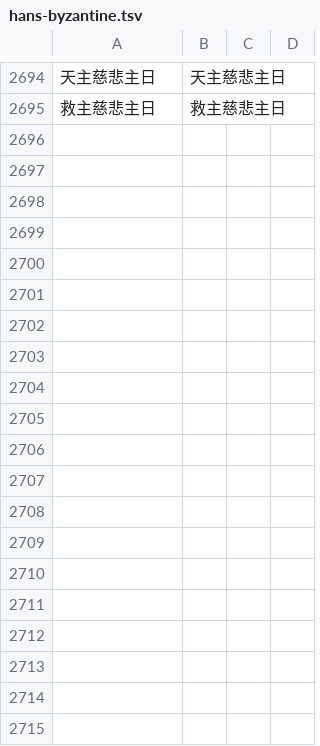
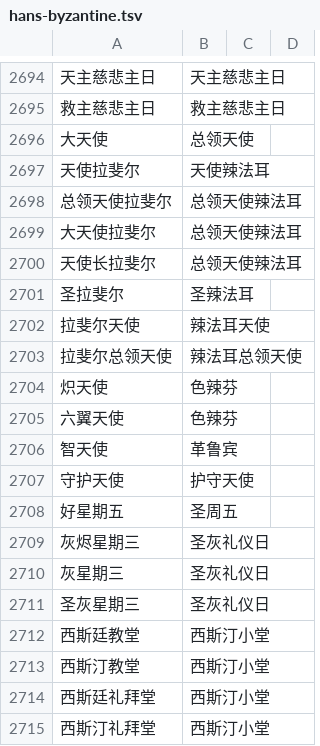
Before and after one commit to 0x696c757a696f/lumtub, a TSV file: native/lumtub_core/church_words/hans-byzantine.tsv, drawn as a sheet; only a part is shown, gaps mark what is left out; the diff covers the shown part only.

```diff
--- a/native/lumtub_core/church_words/hans-byzantine.tsv
+++ b/native/lumtub_core/church_words/hans-byzantine.tsv
@@ -2695 +2695,21 @@
 救主慈悲主日	救主慈悲主日		
+大天使	总领天使		
+天使拉斐尔	天使辣法耳		
+总领天使拉斐尔	总领天使辣法耳		
+大天使拉斐尔	总领天使辣法耳		
+天使长拉斐尔	总领天使辣法耳		
+圣拉斐尔	圣辣法耳		
+拉斐尔天使	辣法耳天使		
+拉斐尔总领天使	辣法耳总领天使		
+炽天使	色辣芬		
+六翼天使	色辣芬		
+智天使	革鲁宾		
+守护天使	护守天使		
+好星期五	圣周五		
+灰烬星期三	圣灰礼仪日		
+灰星期三	圣灰礼仪日		
+圣灰星期三	圣灰礼仪日		
+西斯廷教堂	西斯汀小堂		
+西斯汀教堂	西斯汀小堂		
+西斯廷礼拜堂	西斯汀小堂		
+西斯汀礼拜堂	西斯汀小堂		
```
Also changed, not shown: 11 added rows elsewhere in this file, native/lumtub_core/church_words/hans.tsv, native/lumtub_core/church_words/hant-byzantine.tsv, 18 other files.
